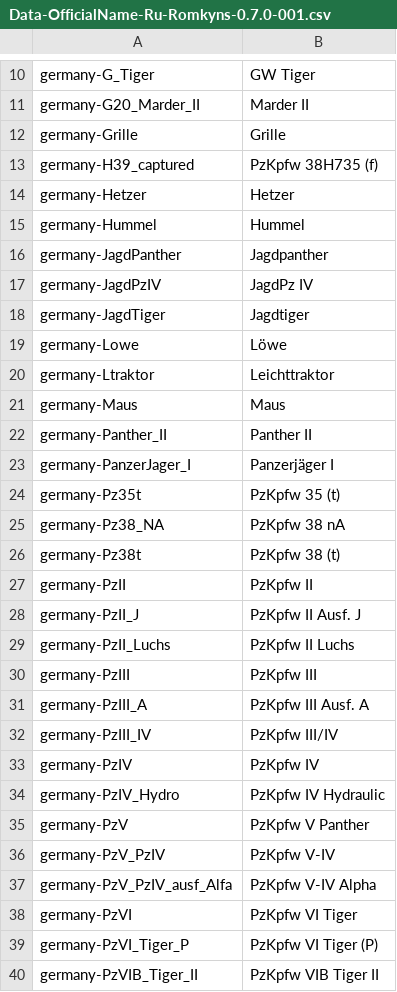
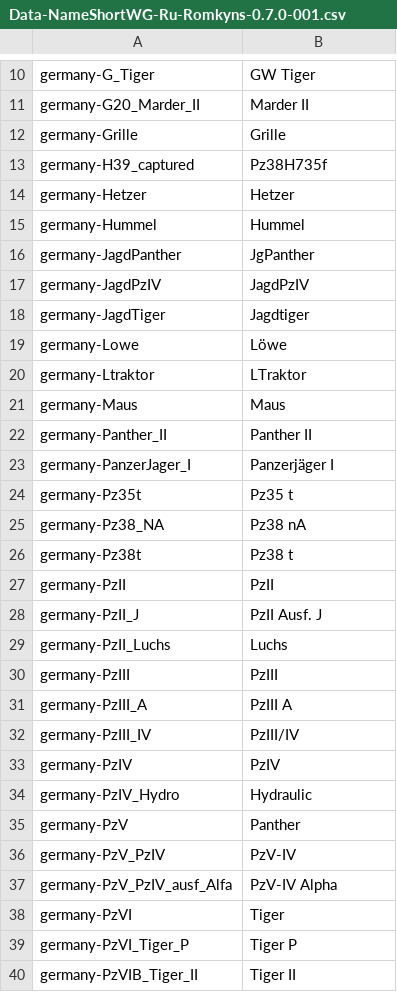
Before and after one commit to rstarkov/TankIconMaker, a CSV file: Resources/Data-NameShortWG-Ru-Romkyns-0.7.0-001.csv (was Resources/Data-OfficialName-Ru-Romkyns-0.7.0-001.csv), drawn as a sheet; only a part is shown, gaps mark what is left out; the diff covers the shown part only.

```diff
--- a/Resources/Data-OfficialName-Ru-Romkyns-0.7.0-001.csv
+++ b/Resources/Data-NameShortWG-Ru-Romkyns-0.7.0-001.csv
@@ -12,10 +12,10 @@ germany-G20_Marder_II,Marder II
 germany-Grille,Grille
-germany-H39_captured,PzKpfw 38H735 (f)
+germany-H39_captured,Pz38H735f
 germany-Hetzer,Hetzer
 germany-Hummel,Hummel
-germany-JagdPanther,Jagdpanther
-germany-JagdPzIV,JagdPz IV
+germany-JagdPanther,JgPanther
+germany-JagdPzIV,JagdPzIV
 germany-JagdTiger,Jagdtiger
 germany-Lowe,Löwe
-germany-Ltraktor,Leichttraktor
+germany-Ltraktor,LTraktor
 germany-Maus,Maus
@@ -23,18 +23,18 @@ germany-Panther_II,Panther II
 germany-PanzerJager_I,Panzerjäger I
-germany-Pz35t,PzKpfw 35 (t)
-germany-Pz38_NA,PzKpfw 38 nA
-germany-Pz38t,PzKpfw 38 (t)
-germany-PzII,PzKpfw II
-germany-PzII_J,PzKpfw II Ausf. J
-germany-PzII_Luchs,PzKpfw II Luchs
-germany-PzIII,PzKpfw III
-germany-PzIII_A,PzKpfw III Ausf. A
-germany-PzIII_IV,PzKpfw III/IV
-germany-PzIV,PzKpfw IV
-germany-PzIV_Hydro,PzKpfw IV Hydraulic
-germany-PzV,PzKpfw V Panther
-germany-PzV_PzIV,PzKpfw V-IV
-germany-PzV_PzIV_ausf_Alfa,PzKpfw V-IV Alpha
-germany-PzVI,PzKpfw VI Tiger
-germany-PzVI_Tiger_P,PzKpfw VI Tiger (P)
-germany-PzVIB_Tiger_II,PzKpfw VIB Tiger II
+germany-Pz35t,Pz35 t
+germany-Pz38_NA,Pz38 nA
+germany-Pz38t,Pz38 t
+germany-PzII,PzII
+germany-PzII_J,PzII Ausf. J
+germany-PzII_Luchs,Luchs
+germany-PzIII,PzIII
+germany-PzIII_A,PzIII A
+germany-PzIII_IV,PzIII/IV
+germany-PzIV,PzIV
+germany-PzIV_Hydro,Hydraulic
+germany-PzV,Panther
+germany-PzV_PzIV,PzV-IV
+germany-PzV_PzIV_ausf_Alfa,PzV-IV Alpha
+germany-PzVI,Tiger
+germany-PzVI_Tiger_P,Tiger P
+germany-PzVIB_Tiger_II,Tiger II
```
Also changed, not shown: 28 edited cells elsewhere in this file, Resources/Data-BuiltIn-Romkyns-0.7.0-001.csv, Resources/Data-NameFullWG-En-Romkyns-0.7.0-001.csv, 11 other files.
